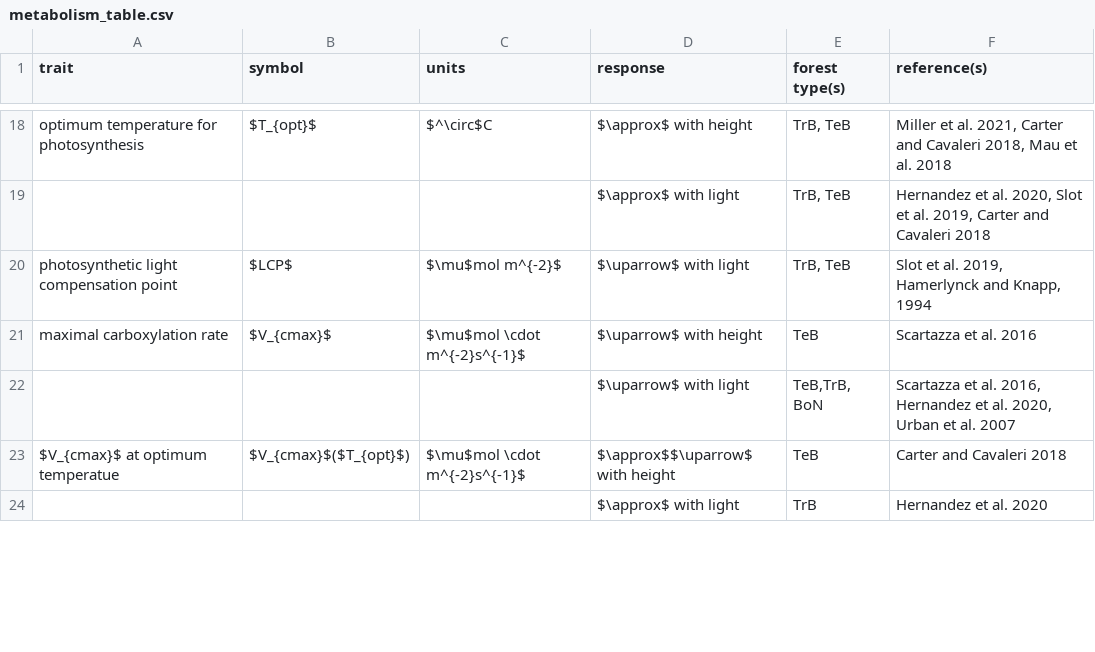
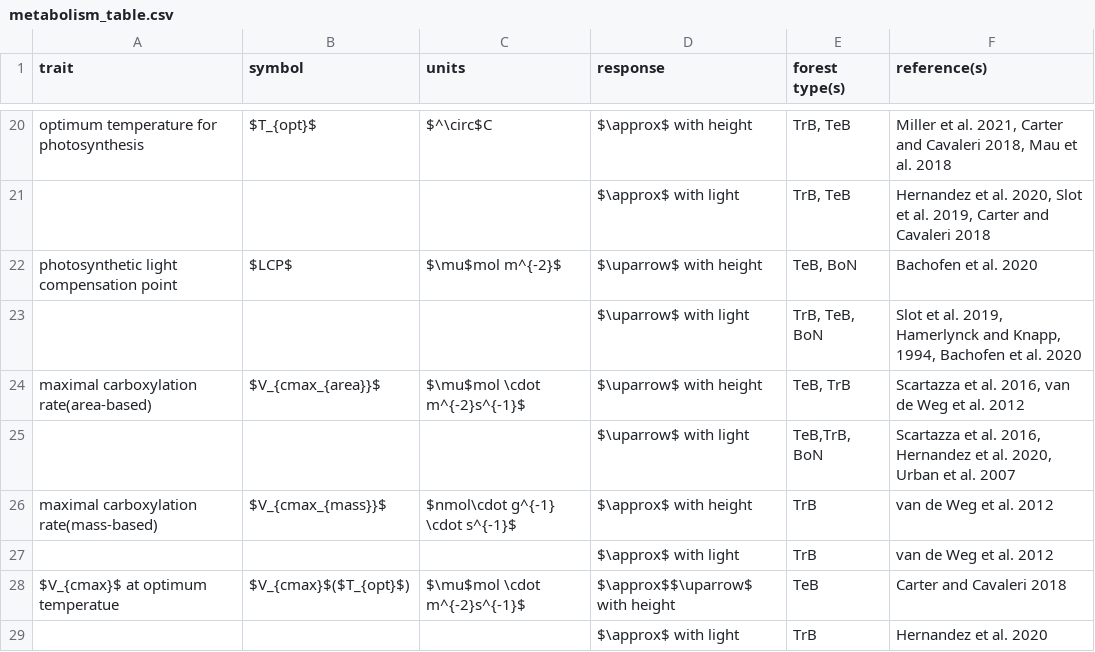
Before and after one commit to EcoClimLab/vertical-thermal-review, a CSV file: Lit_Review/metabolism_table.csv, drawn as a sheet; only a part is shown, gaps mark what is left out; the diff covers the shown part only.

Commit message:
Update metabolism_table.csv

```diff
--- a/Lit_Review/metabolism_table.csv
+++ b/Lit_Review/metabolism_table.csv
@@ -19,5 +21,8 @@ optimum temperature for photosynthesis,$T_{opt}$,$^\circ$C,$\approx$ with height
 ,,,$\approx$ with light,"TrB, TeB","Hernandez et al. 2020, Slot et al. 2019, Carter and Cavaleri 2018"
-photosynthetic light compensation point,$LCP$,$\mu$mol m^{-2}$,$\uparrow$ with light,"TrB, TeB","Slot et al. 2019, Hamerlynck and Knapp, 1994"
-maximal carboxylation rate,$V_{cmax}$,$\mu$mol  \cdot m^{-2}s^{-1}$,$\uparrow$ with height,TeB,Scartazza et al. 2016
+photosynthetic light compensation point,$LCP$,$\mu$mol m^{-2}$,$\uparrow$ with height,"TeB, BoN",Bachofen et al. 2020
+,,,$\uparrow$ with light,"TrB, TeB, BoN","Slot et al. 2019, Hamerlynck and Knapp, 1994, Bachofen et al. 2020"
+maximal carboxylation rate(area-based),$V_{cmax_{area}}$,$\mu$mol  \cdot m^{-2}s^{-1}$,$\uparrow$ with height,"TeB, TrB","Scartazza et al. 2016, van de Weg et al. 2012"
 ,,,$\uparrow$ with light,"TeB,TrB, BoN","Scartazza et al. 2016, Hernandez et al. 2020, Urban et al. 2007"
+maximal carboxylation rate(mass-based),$V_{cmax_{mass}}$,$nmol\cdot g^{-1} \cdot s^{-1}$,$\approx$ with height,TrB,van de Weg et al. 2012
+,,,$\approx$ with light,TrB,van de Weg et al. 2012
 $V_{cmax}$ at optimum temperatue,$V_{cmax}$($T_{opt}$),$\mu$mol  \cdot m^{-2}s^{-1}$,$\approx$$\uparrow$ with height,TeB,Carter and Cavaleri 2018
```
Also changed, not shown: 8 added rows, 2 removed rows and 9 edited cells elsewhere in this file.
